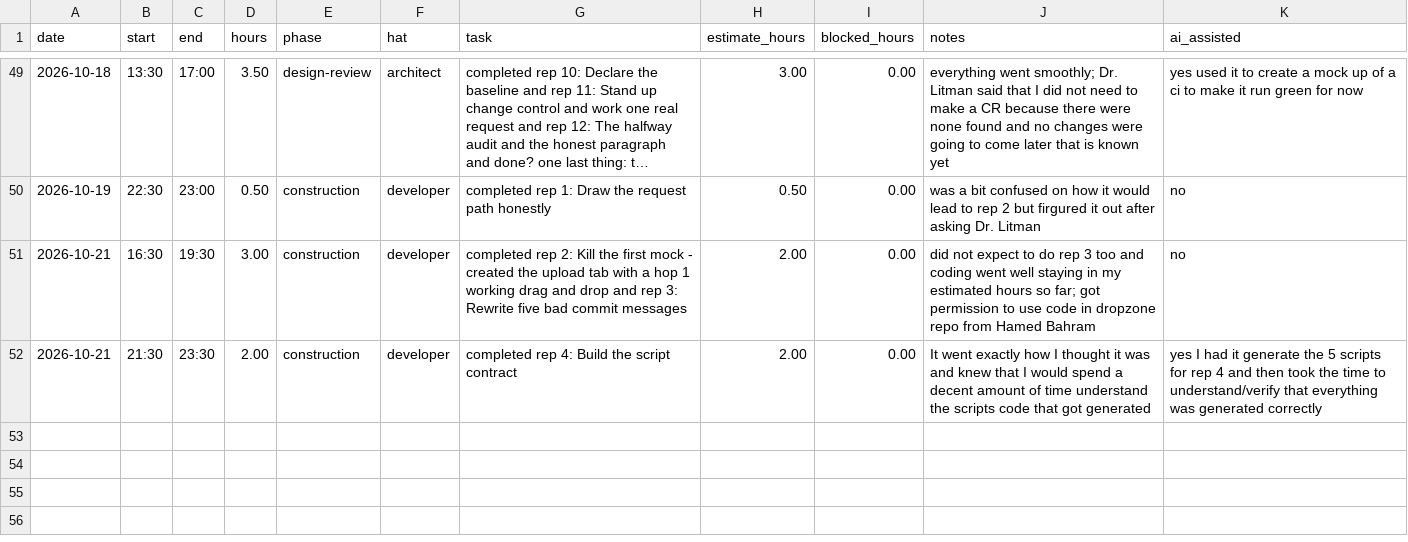
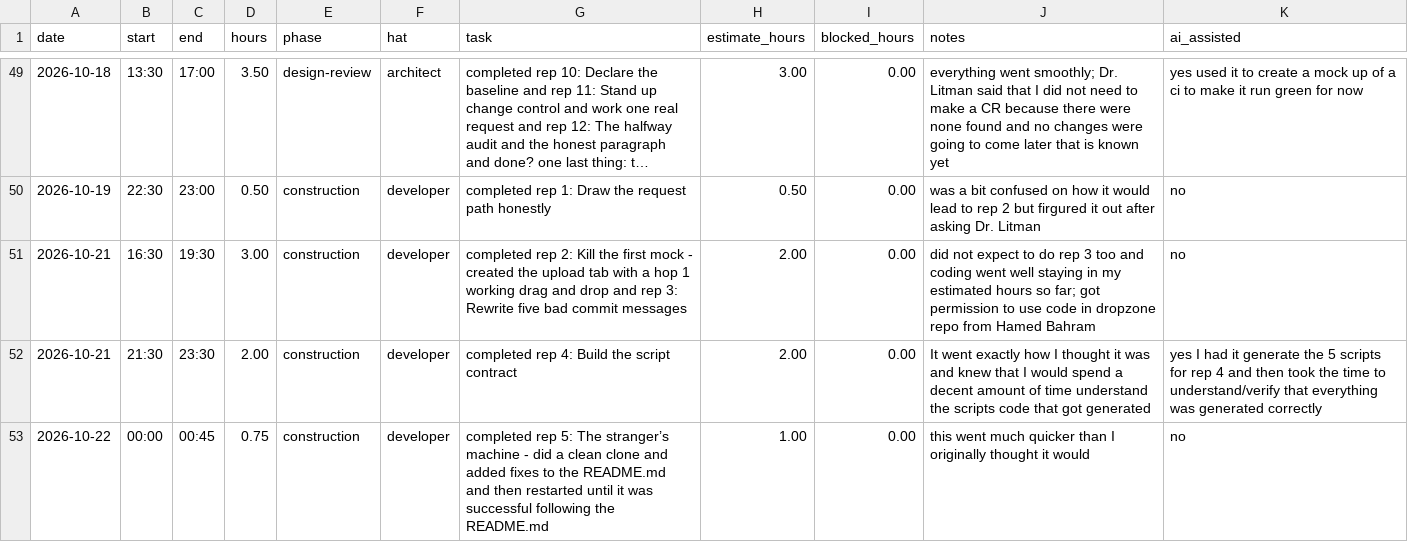
Before and after one commit to thelastroses/capstone, a CSV file: docs/hours-log.csv, drawn as a sheet; only a part is shown, gaps mark what is left out; long unchanged cells end in …; the diff names each change by its address in the sheet, - before the commit and + after, or states it on an @@ line.

Commit message:
Completed rep 5: The stranger’s machine - did a clean clone and added fixes to the README.md and then restarted until it was successful following the README.md for Week 9

```diff
--- a/docs/hours-log.csv
+++ b/docs/hours-log.csv
+row 53: 2026-10-22 | 00:00 | 00:45 | 0.75 | construction | developer | completed rep 5: The stranger’s machine - did a clean clone and added fixes to the README.md and then restarted until it was successful following the README.md | 1.00 | 0.00 | this went much quicker than I originally thought it would | no
```
Also changed, not shown: 1 other file.
